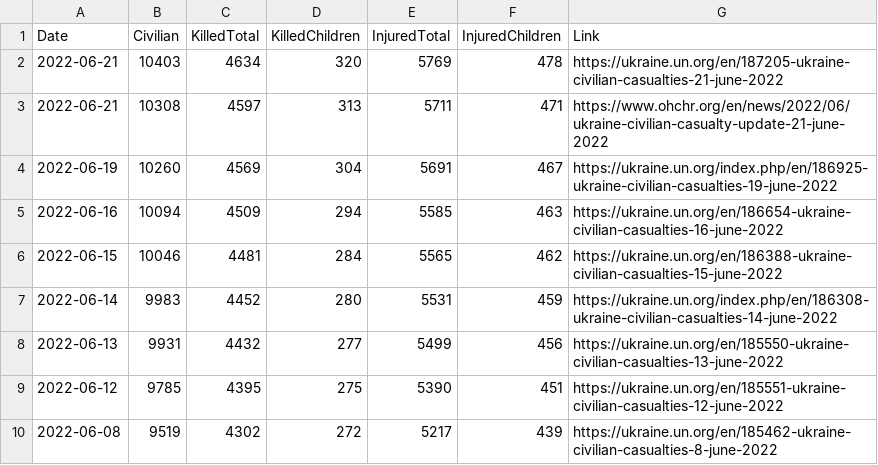
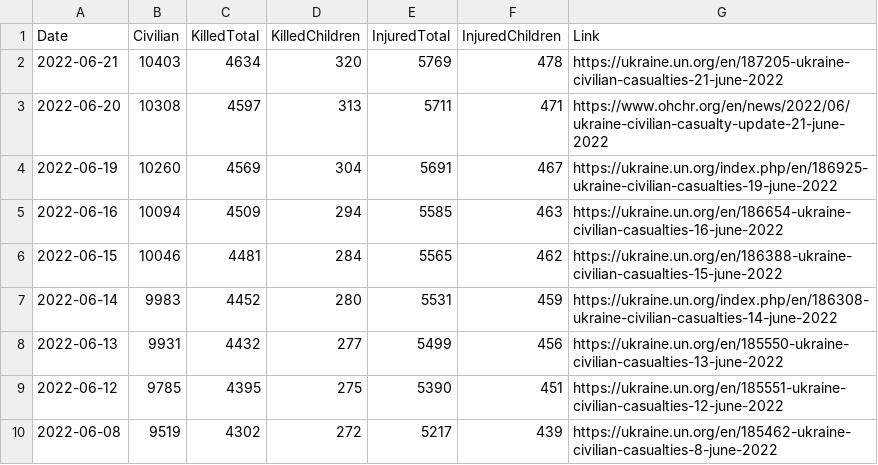
Before and after one commit to QuelTizioLi/WarData, a CSV file: data/outputUN.csv, drawn as a sheet; only a part is shown.

Commit message:
Update outputUN.csv

```diff
--- a/data/outputUN.csv
+++ b/data/outputUN.csv
@@ -2,3 +2,3 @@
 "2022-06-21",10403,4634,320,5769,478,"https://ukraine.un.org/en/187205-ukraine-civilian-casualties-21-june-2022"
-"2022-06-21",10308,4597,313,5711,471,"https://www.ohchr.org/en/news/2022/06/ukraine-civilian-casualty-update-21-june-2022"
+"2022-06-20",10308,4597,313,5711,471,"https://www.ohchr.org/en/news/2022/06/ukraine-civilian-casualty-update-21-june-2022"
 "2022-06-19",10260,4569,304,5691,467,"https://ukraine.un.org/index.php/en/186925-ukraine-civilian-casualties-19-june-2022"
```
